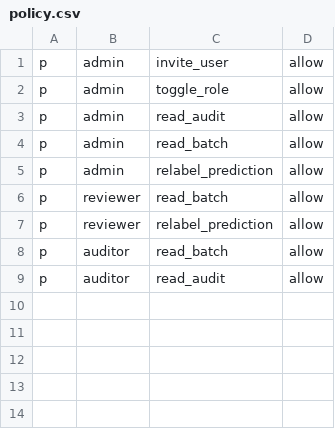
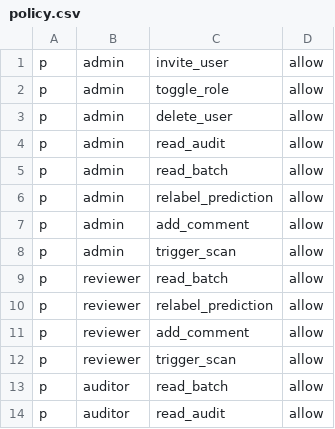
Before and after one commit to alimsaleh1212-create/DOCUMENT-CLASSIFIER, a CSV file: backend/app/infra/casbin/policy.csv, drawn as a sheet.

```diff
--- a/backend/app/infra/casbin/policy.csv
+++ b/backend/app/infra/casbin/policy.csv
@@ -2,2 +2,3 @@ p, admin, invite_user, allow
 p, admin, toggle_role, allow
+p, admin, delete_user, allow
 p, admin, read_audit, allow
@@ -5,4 +6,8 @@ p, admin, read_batch, allow
 p, admin, relabel_prediction, allow
+p, admin, add_comment, allow
+p, admin, trigger_scan, allow
 p, reviewer, read_batch, allow
 p, reviewer, relabel_prediction, allow
+p, reviewer, add_comment, allow
+p, reviewer, trigger_scan, allow
 p, auditor, read_batch, allow
```
Also changed, not shown: 26 other files.
